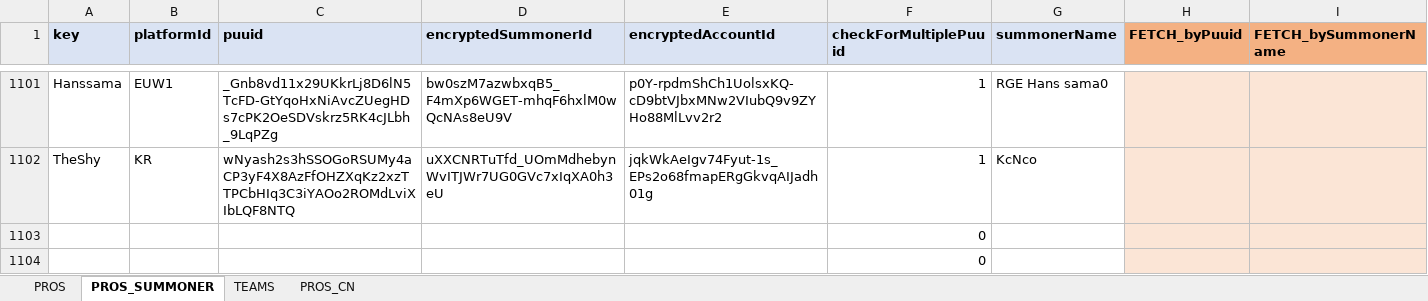
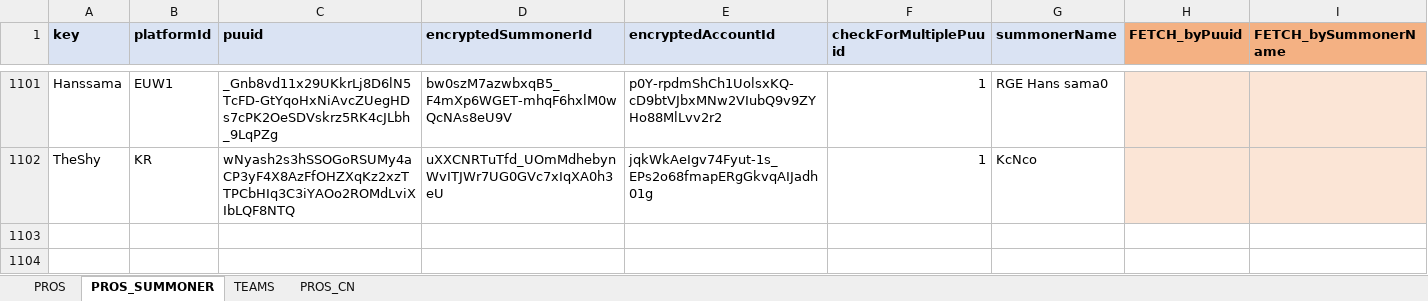
Before and after one commit to hk86/lolvvv-assets, an Excel workbook: private/STATIC_DATA_5.xlsm, sheet PROS_SUMMONER, drawn as a sheet; only a part is shown, gaps mark what is left out; values as stored, in another font and other column widths than the file's, no borders; conditional formats not drawn; the diff covers the shown part only; the diff names each change by its address in the sheet, - before the commit and + after, or states it on an @@ line.

```diff
--- a/private/STATIC_DATA_5.xlsm (sheet PROS_SUMMONER)
+++ b/private/STATIC_DATA_5.xlsm (sheet PROS_SUMMONER)
-row 1103:  |  |  |  |  | 0
-row 1104:  |  |  |  |  | 0
```
Also changed, not shown: 2 removed rows and 5 edited cells elsewhere in this sheet, sheet TEAMS, private/INDIVIDUAL_LOCALIZATIONS_UI_7.xlsx.
